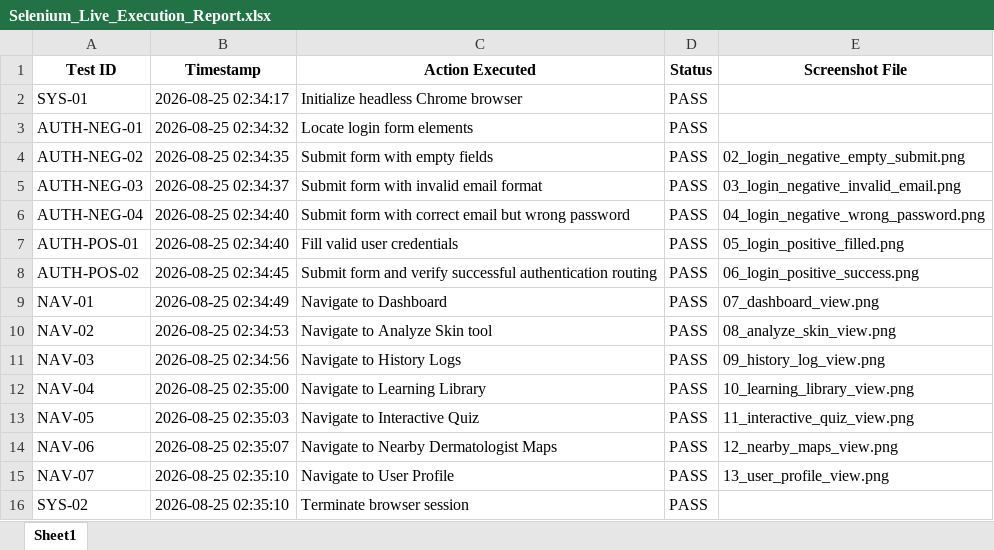
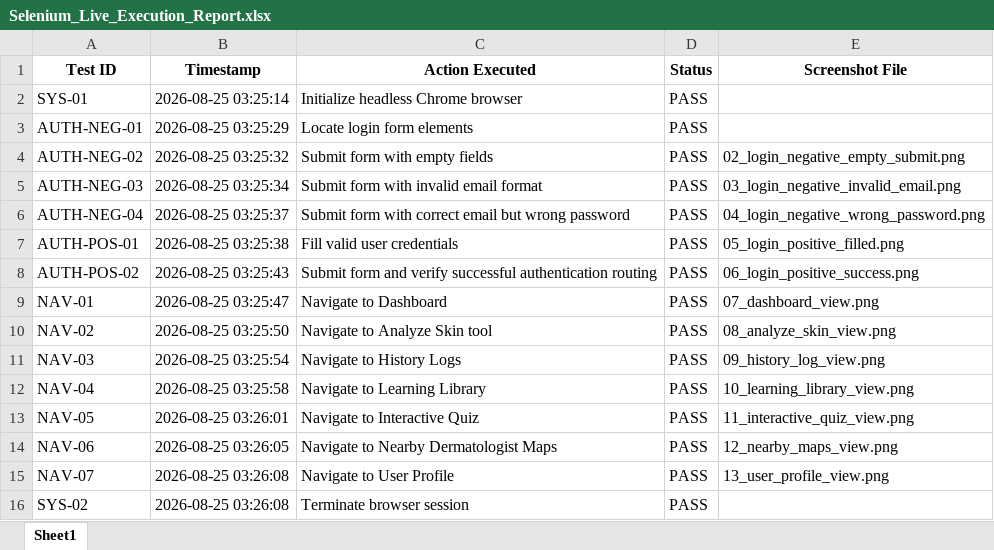
Before and after one commit to EnamalaGowtham/Dermorasense-Skin-Detection, an Excel workbook: test-report/Selenium_Live_Execution_Report.xlsx, sheet Sheet1, drawn as a sheet; values as stored, in another font and other column widths than the file's, no borders; the diff names each change by its address in the sheet, - before the commit and + after, or states it on an @@ line.

```diff
--- a/test-report/Selenium_Live_Execution_Report.xlsx (sheet Sheet1)
+++ b/test-report/Selenium_Live_Execution_Report.xlsx (sheet Sheet1)
-B2 (Timestamp): 2026-08-25 02:34:17
+B2 (Timestamp): 2026-08-25 03:25:14
-B3 (Timestamp): 2026-08-25 02:34:32
+B3 (Timestamp): 2026-08-25 03:25:29
-B4 (Timestamp): 2026-08-25 02:34:35
+B4 (Timestamp): 2026-08-25 03:25:32
-B5 (Timestamp): 2026-08-25 02:34:37
+B5 (Timestamp): 2026-08-25 03:25:34
-B6 (Timestamp): 2026-08-25 02:34:40
+B6 (Timestamp): 2026-08-25 03:25:37
-B7 (Timestamp): 2026-08-25 02:34:40
+B7 (Timestamp): 2026-08-25 03:25:38
-B8 (Timestamp): 2026-08-25 02:34:45
+B8 (Timestamp): 2026-08-25 03:25:43
-B9 (Timestamp): 2026-08-25 02:34:49
+B9 (Timestamp): 2026-08-25 03:25:47
-B10 (Timestamp): 2026-08-25 02:34:53
+B10 (Timestamp): 2026-08-25 03:25:50
-B11 (Timestamp): 2026-08-25 02:34:56
+B11 (Timestamp): 2026-08-25 03:25:54
-B12 (Timestamp): 2026-08-25 02:35:00
+B12 (Timestamp): 2026-08-25 03:25:58
-B13 (Timestamp): 2026-08-25 02:35:03
+B13 (Timestamp): 2026-08-25 03:26:01
-B14 (Timestamp): 2026-08-25 02:35:07
+B14 (Timestamp): 2026-08-25 03:26:05
-B15:B16 (Timestamp): 2026-08-25 02:35:10
+B15:B16 (Timestamp): 2026-08-25 03:26:08
```
